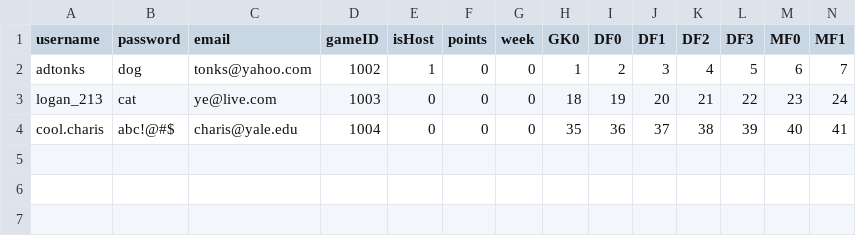
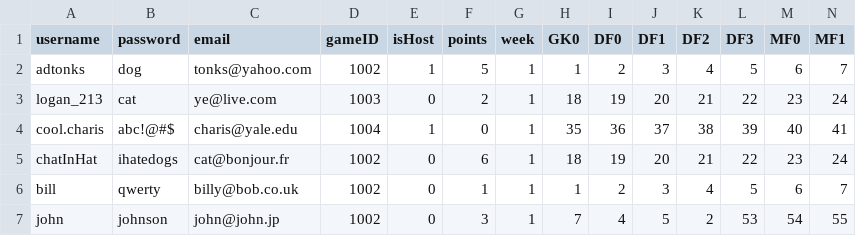
Before and after one commit to adtonks/fantasy-football, a CSV file: csv_tables/user_list.csv, drawn as a sheet; only a part is shown; rows hold the shown columns only; the diff names each change by its address in the sheet, - before the commit and + after, or states it on an @@ line.

```diff
--- a/csv_tables/user_list.csv
+++ b/csv_tables/user_list.csv
-F2 (points): 0
+F2 (points): 5
-G2:G4 (week): 0
+G2:G4 (week): 1
-F3 (points): 0
+F3 (points): 2
-E4 (isHost): 0
+E4 (isHost): 1
+row 5: chatInHat | ihatedogs | cat@bonjour.fr | 1002 | 0 | 6 | 1 | 18 | 19 | 20 | 21 | 22 | 23 | 24
+row 6: bill | qwerty | billy@bob.co.uk | 1002 | 0 | 1 | 1 | 1 | 2 | 3 | 4 | 5 | 6 | 7
+row 7: john | johnson | john@john.jp | 1002 | 0 | 3 | 1 | 7 | 4 | 5 | 2 | 53 | 54 | 55
```
Also changed, not shown: 5 other files.
